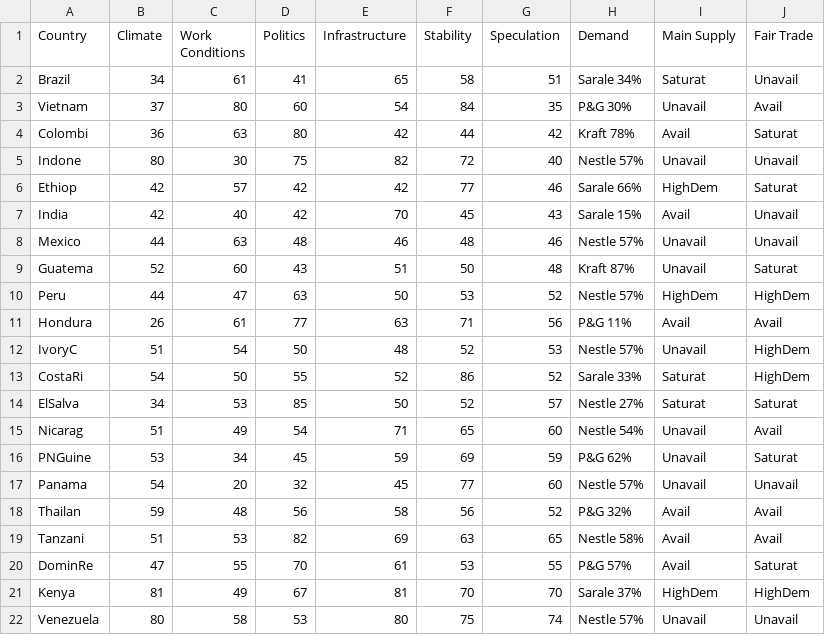
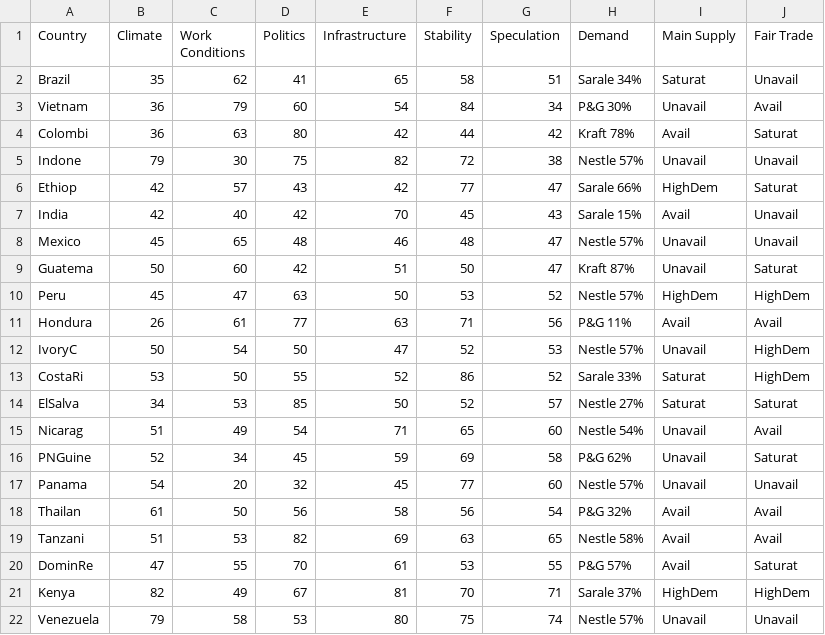
Before and after one commit to digitalWestie/BitBarista, a CSV file: suppliers.csv, drawn as a sheet.

Commit message:
Update suppliers.csv

```diff
--- a/suppliers.csv
+++ b/suppliers.csv
@@ -1,22 +1,22 @@
 Country,Climate,Work Conditions,Politics,Infrastructure,Stability,Speculation,Demand,Main Supply,Fair Trade
-Brazil,34,61,41,65,58,51,Sarale 34%,Saturat,Unavail
-Vietnam,37,80,60,54,84,35,P&G 30%,Unavail,Avail
+Brazil,35,62,41,65,58,51,Sarale 34%,Saturat,Unavail
+Vietnam,36,79,60,54,84,34,P&G 30%,Unavail,Avail
 Colombi,36,63,80,42,44,42,Kraft 78%,Avail,Saturat
-Indone,80,30,75,82,72,40,Nestle 57%,Unavail,Unavail
-Ethiop,42,57,42,42,77,46,Sarale 66%,HighDem,Saturat
+Indone,79,30,75,82,72,38,Nestle 57%,Unavail,Unavail
+Ethiop,42,57,43,42,77,47,Sarale 66%,HighDem,Saturat
 India,42,40,42,70,45,43,Sarale 15%,Avail,Unavail
-Mexico,44,63,48,46,48,46,Nestle 57%,Unavail,Unavail
-Guatema,52,60,43,51,50,48,Kraft 87%,Unavail,Saturat
-Peru,44,47,63,50,53,52,Nestle 57%,HighDem,HighDem
+Mexico,45,65,48,46,48,47,Nestle 57%,Unavail,Unavail
+Guatema,50,60,42,51,50,47,Kraft 87%,Unavail,Saturat
+Peru,45,47,63,50,53,52,Nestle 57%,HighDem,HighDem
 Hondura,26,61,77,63,71,56,P&G 11%,Avail,Avail
-IvoryC,51,54,50,48,52,53,Nestle 57%,Unavail,HighDem
-CostaRi,54,50,55,52,86,52,Sarale 33%,Saturat,HighDem
+IvoryC,50,54,50,47,52,53,Nestle 57%,Unavail,HighDem
+CostaRi,53,50,55,52,86,52,Sarale 33%,Saturat,HighDem
 ElSalva,34,53,85,50,52,57,Nestle 27%,Saturat,Saturat
 Nicarag,51,49,54,71,65,60,Nestle 54%,Unavail,Avail
-PNGuine,53,34,45,59,69,59,P&G 62%,Unavail,Saturat
+PNGuine,52,34,45,59,69,58,P&G 62%,Unavail,Saturat
 Panama,54,20,32,45,77,60,Nestle 57%,Unavail,Unavail
-Thailan,59,48,56,58,56,52,P&G 32%,Avail,Avail
+Thailan,61,50,56,58,56,54,P&G 32%,Avail,Avail
 Tanzani,51,53,82,69,63,65,Nestle 58%,Avail,Avail
 DominRe,47,55,70,61,53,55,P&G 57%,Avail,Saturat
-Kenya,81,49,67,81,70,70,Sarale 37%,HighDem,HighDem
-Venezuela,80,58,53,80,75,74,Nestle 57%,Unavail,Unavail
+Kenya,82,49,67,81,70,71,Sarale 37%,HighDem,HighDem
+Venezuela,79,58,53,80,75,74,Nestle 57%,Unavail,Unavail
```
